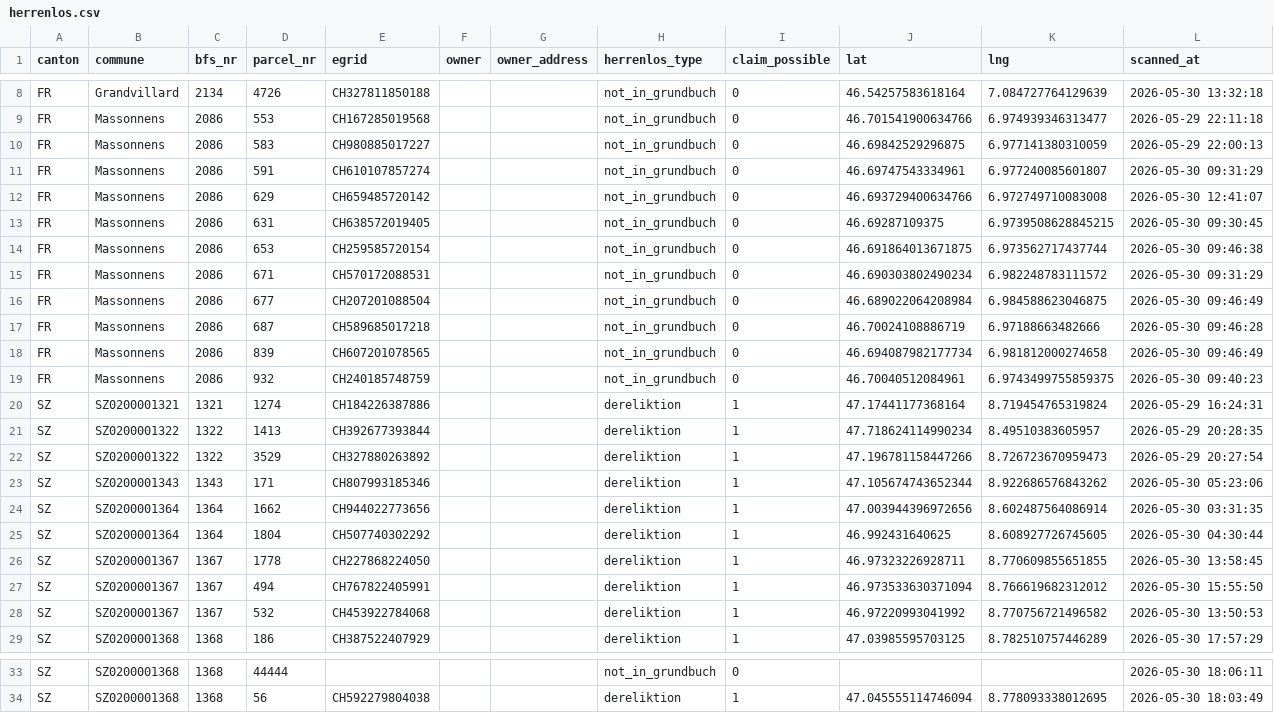
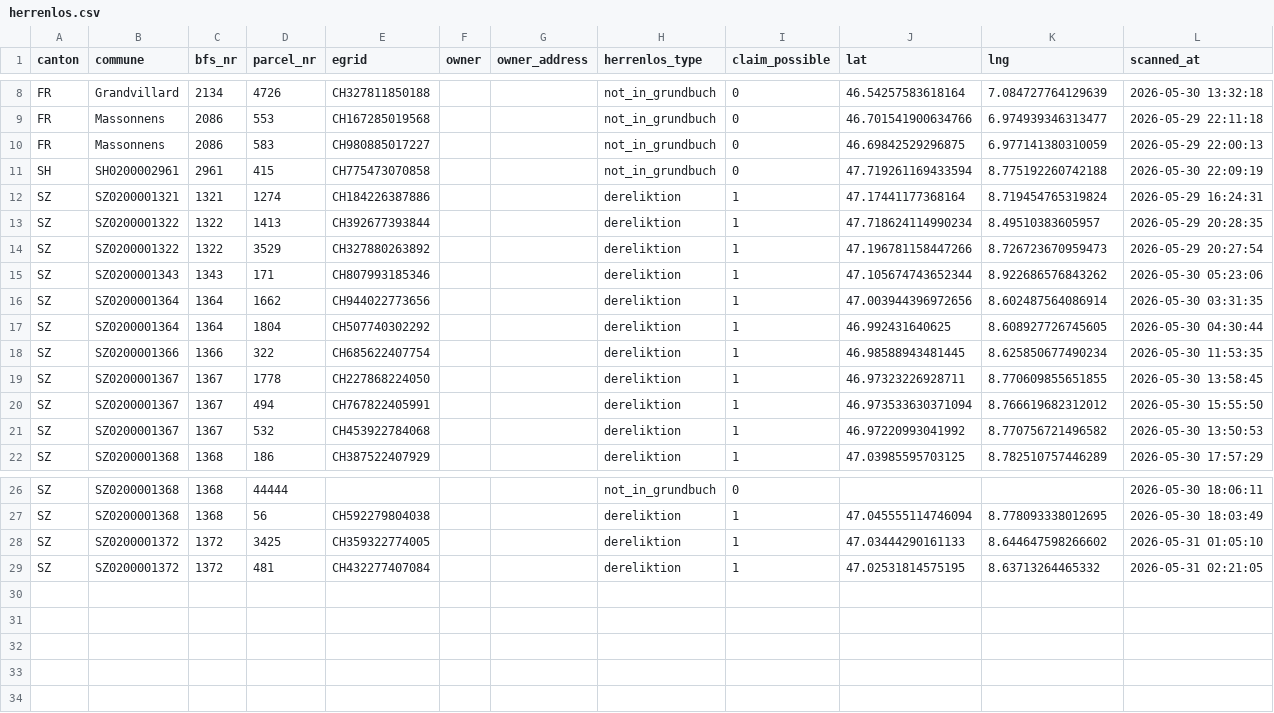
Before and after one commit to birniger/Herrenlos, a CSV file: docs/data/herrenlos.csv, drawn as a sheet; only a part is shown, gaps mark what is left out.

```diff
--- a/docs/data/herrenlos.csv
+++ b/docs/data/herrenlos.csv
@@ -10,11 +10,3 @@ FR,Massonnens,2086,553,CH167285019568,,,not_in_grundbuch,0,46.701541900634766,6.
 FR,Massonnens,2086,583,CH980885017227,,,not_in_grundbuch,0,46.69842529296875,6.977141380310059,2026-05-29 22:00:13
-FR,Massonnens,2086,591,CH610107857274,,,not_in_grundbuch,0,46.69747543334961,6.977240085601807,2026-05-30 09:31:29
-FR,Massonnens,2086,629,CH659485720142,,,not_in_grundbuch,0,46.693729400634766,6.972749710083008,2026-05-30 12:41:07
-FR,Massonnens,2086,631,CH638572019405,,,not_in_grundbuch,0,46.69287109375,6.9739508628845215,2026-05-30 09:30:45
-FR,Massonnens,2086,653,CH259585720154,,,not_in_grundbuch,0,46.691864013671875,6.973562717437744,2026-05-30 09:46:38
-FR,Massonnens,2086,671,CH570172088531,,,not_in_grundbuch,0,46.690303802490234,6.982248783111572,2026-05-30 09:31:29
-FR,Massonnens,2086,677,CH207201088504,,,not_in_grundbuch,0,46.689022064208984,6.984588623046875,2026-05-30 09:46:49
-FR,Massonnens,2086,687,CH589685017218,,,not_in_grundbuch,0,46.70024108886719,6.97188663482666,2026-05-30 09:46:28
-FR,Massonnens,2086,839,CH607201078565,,,not_in_grundbuch,0,46.694087982177734,6.981812000274658,2026-05-30 09:46:49
-FR,Massonnens,2086,932,CH240185748759,,,not_in_grundbuch,0,46.70040512084961,6.9743499755859375,2026-05-30 09:40:23
+SH,SH0200002961,2961,415,CH775473070858,,,not_in_grundbuch,0,47.719261169433594,8.775192260742188,2026-05-30 22:09:19
 SZ,SZ0200001321,1321,1274,CH184226387886,,,dereliktion,1,47.17441177368164,8.719454765319824,2026-05-29 16:24:31
@@ -25,2 +17,3 @@ SZ,SZ0200001364,1364,1662,CH944022773656,,,dereliktion,1,47.003944396972656,8.60
 SZ,SZ0200001364,1364,1804,CH507740302292,,,dereliktion,1,46.992431640625,8.608927726745605,2026-05-30 04:30:44
+SZ,SZ0200001366,1366,322,CH685622407754,,,dereliktion,1,46.98588943481445,8.625850677490234,2026-05-30 11:53:35
 SZ,SZ0200001367,1367,1778,CH227868224050,,,dereliktion,1,46.97323226928711,8.770609855651855,2026-05-30 13:58:45
@@ -34 +27,3 @@ SZ,SZ0200001368,1368,44444,,,,not_in_grundbuch,0,,,2026-05-30 18:06:11
 SZ,SZ0200001368,1368,56,CH592279804038,,,dereliktion,1,47.045555114746094,8.778093338012695,2026-05-30 18:03:49
+SZ,SZ0200001372,1372,3425,CH359322774005,,,dereliktion,1,47.03444290161133,8.644647598266602,2026-05-31 01:05:10
+SZ,SZ0200001372,1372,481,CH432277407084,,,dereliktion,1,47.02531814575195,8.63713264465332,2026-05-31 02:21:05
```
Also changed, not shown: 5 other files.
